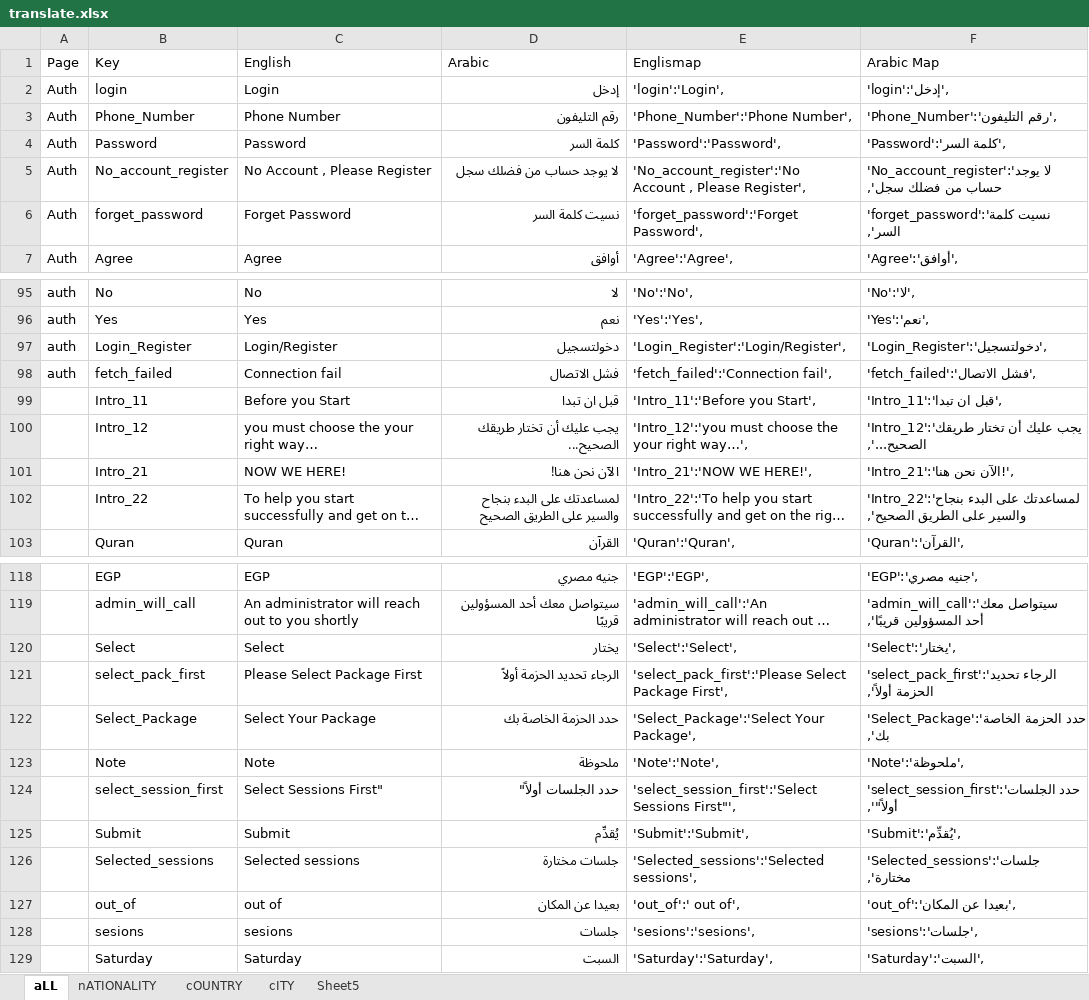
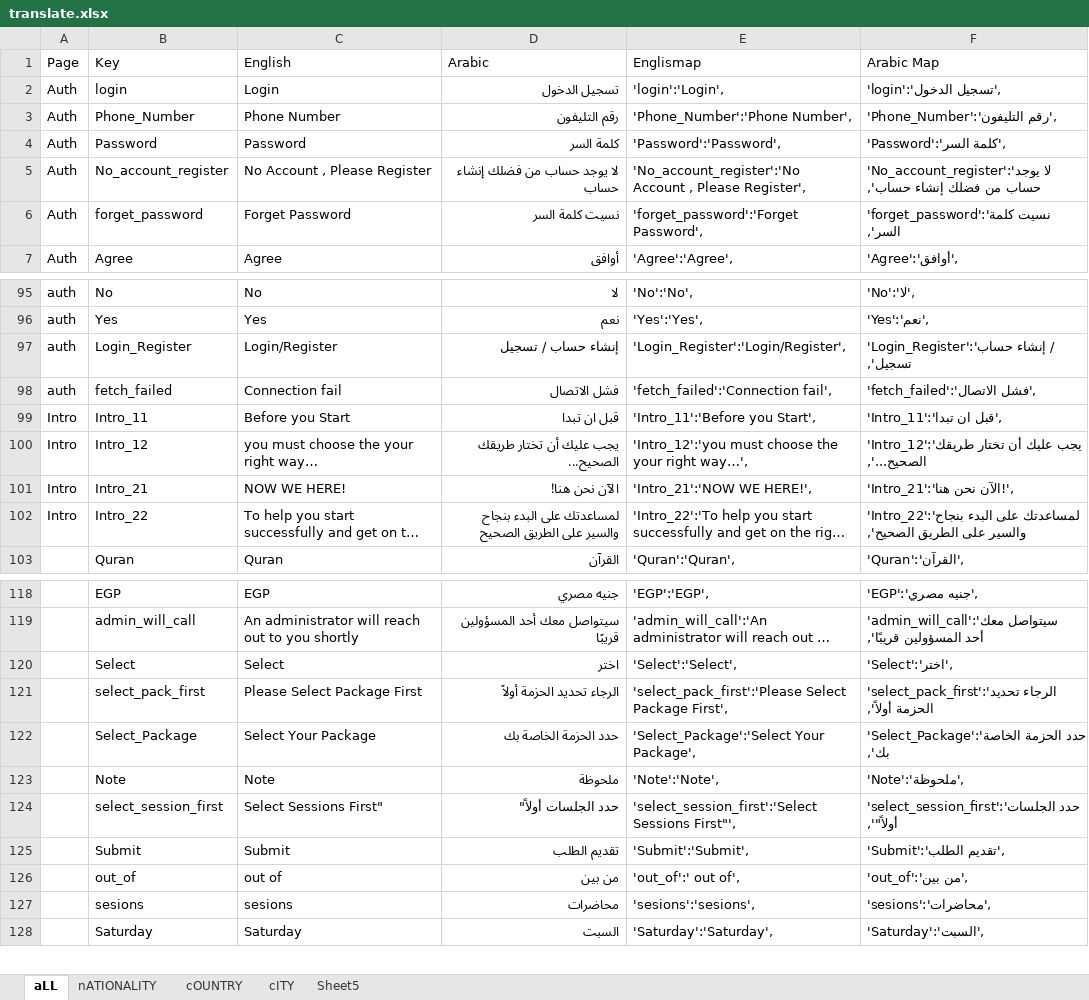
Before and after one commit to MedhatKhalifa/QuranSchool, an Excel workbook: translate.xlsx, sheet aLL, drawn as a sheet; only a part is shown, gaps mark what is left out; long unchanged cells end in …; values as stored, in another font and other column widths than the file's, no borders; conditional formats not drawn; removed rows and columns are numbered as before the commit, all else as after; the diff covers the shown part only; the diff names each change by its address in the sheet, - before the commit and + after, or states it on an @@ line.

```diff
--- a/translate.xlsx (sheet aLL)
+++ b/translate.xlsx (sheet aLL)
-D2 (Arabic): إدخل
+D2 (Arabic): تسجيل الدخول
-F2 (Arabic Map): 'login':'إدخل',
+F2 (Arabic Map): 'login':'تسجيل الدخول',
-D5 (Arabic): لا يوجد حساب من فضلك سجل
+D5 (Arabic): لا يوجد حساب من فضلك إنشاء حساب
-F5 (Arabic Map): …من فضلك سجل',
+F5 (Arabic Map): …من فضلك إنشاء حساب',
-D97 (Arabic): دخولتسجيل
+D97 (Arabic): إنشاء حساب / تسجيل
-F97 (Arabic Map): 'Login_Register':'دخولتسجيل',
+F97 (Arabic Map): 'Login_Register':'إنشاء حساب / تسجيل',
-A99:A102 (Page): (empty)
+A99:A102 (Page): Intro
-D120 (Arabic): يختار
+D120 (Arabic): اختر
-F120 (Arabic Map): 'Select':'يختار',
+F120 (Arabic Map): 'Select':'اختر',
-D125 (Arabic): يُقدِّم
+D125 (Arabic): تقديم الطلب
-F125 (Arabic Map): 'Submit':'يُقدِّم',
+F125 (Arabic Map): 'Submit':'تقديم الطلب',
-row 126:  | Selected_sessions | Selected sessions | جلسات مختارة | 'Selected_sessions':'Selected sessions', | 'Selected_sessions':'جلسات مختارة',
-D126 (Arabic): بعيدا عن المكان
+D126 (Arabic): من بين
-F126 (Arabic Map): 'out_of':'بعيدا عن المكان',
+F126 (Arabic Map): 'out_of':'من بين',
-D127 (Arabic): جلسات
+D127 (Arabic): محاضرات
-F127 (Arabic Map): 'sesions':'جلسات',
+F127 (Arabic Map): 'sesions':'محاضرات',
```
Also changed, not shown: 40 added rows, 5 removed rows and 40 edited cells elsewhere in this sheet, formulas that keep their value, 13 other files.
